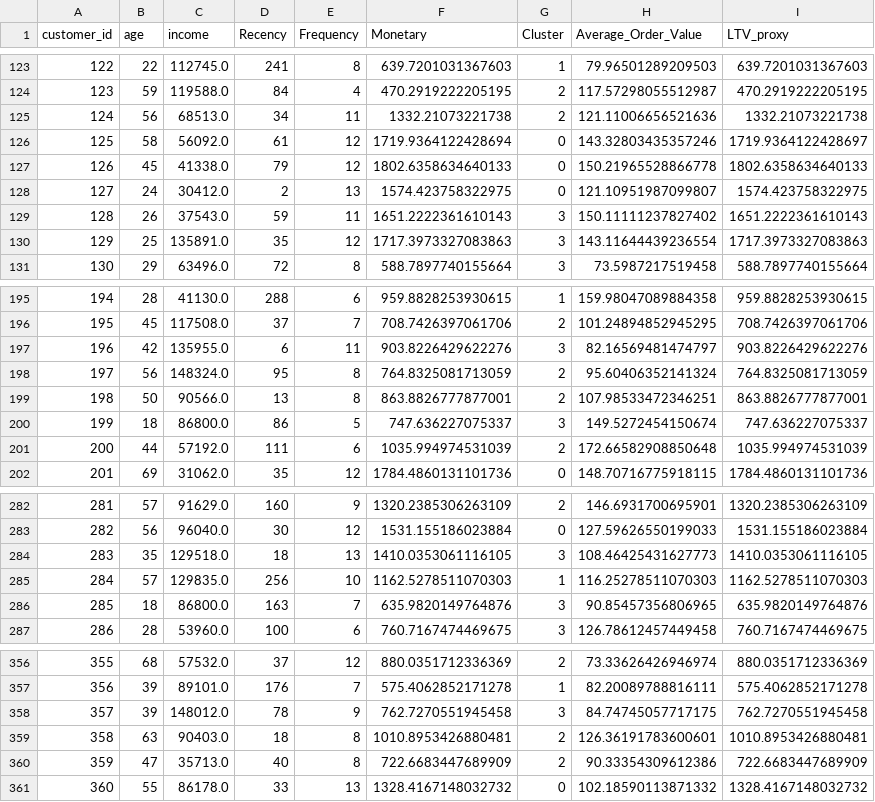
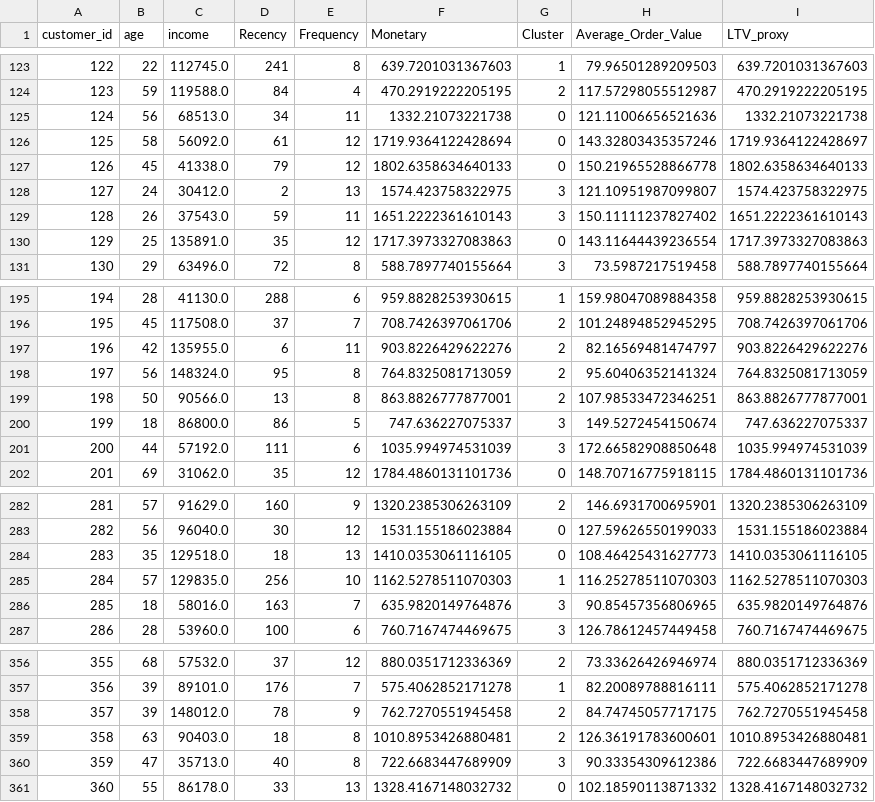
Before and after one commit to shahid200620/ValueSphere, a CSV file: data/processed/abt.csv, drawn as a sheet; only a part is shown, gaps mark what is left out; the diff covers the shown part only.

```diff
--- a/data/processed/abt.csv
+++ b/data/processed/abt.csv
@@ -124,8 +124,8 @@ customer_id,age,income,Recency,Frequency,Monetary,Cluster,Average_Order_Value,LT
 123,59,119588.0,84,4,470.2919222205195,2,117.57298055512987,470.2919222205195
-124,56,68513.0,34,11,1332.21073221738,2,121.11006656521636,1332.21073221738
+124,56,68513.0,34,11,1332.21073221738,0,121.11006656521636,1332.21073221738
 125,58,56092.0,61,12,1719.9364122428694,0,143.32803435357246,1719.9364122428697
 126,45,41338.0,79,12,1802.6358634640133,0,150.21965528866778,1802.6358634640133
-127,24,30412.0,2,13,1574.423758322975,0,121.10951987099807,1574.423758322975
+127,24,30412.0,2,13,1574.423758322975,3,121.10951987099807,1574.423758322975
 128,26,37543.0,59,11,1651.2222361610143,3,150.11111237827402,1651.2222361610143
-129,25,135891.0,35,12,1717.3973327083863,3,143.11644439236554,1717.3973327083863
+129,25,135891.0,35,12,1717.3973327083863,0,143.11644439236554,1717.3973327083863
 130,29,63496.0,72,8,588.7897740155664,3,73.5987217519458,588.7897740155664
@@ -196,3 +196,3 @@ customer_id,age,income,Recency,Frequency,Monetary,Cluster,Average_Order_Value,LT
 195,45,117508.0,37,7,708.7426397061706,2,101.24894852945295,708.7426397061706
-196,42,135955.0,6,11,903.8226429622276,3,82.16569481474797,903.8226429622276
+196,42,135955.0,6,11,903.8226429622276,2,82.16569481474797,903.8226429622276
 197,56,148324.0,95,8,764.8325081713059,2,95.60406352141324,764.8325081713059
@@ -200,3 +200,3 @@ customer_id,age,income,Recency,Frequency,Monetary,Cluster,Average_Order_Value,LT
 199,18,86800.0,86,5,747.636227075337,3,149.5272454150674,747.636227075337
-200,44,57192.0,111,6,1035.994974531039,2,172.66582908850648,1035.994974531039
+200,44,57192.0,111,6,1035.994974531039,3,172.66582908850648,1035.994974531039
 201,69,31062.0,35,12,1784.4860131101736,0,148.70716775918115,1784.4860131101736
@@ -283,5 +283,5 @@ customer_id,age,income,Recency,Frequency,Monetary,Cluster,Average_Order_Value,LT
 282,56,96040.0,30,12,1531.155186023884,0,127.59626550199033,1531.155186023884
-283,35,129518.0,18,13,1410.0353061116105,3,108.46425431627773,1410.0353061116105
+283,35,129518.0,18,13,1410.0353061116105,0,108.46425431627773,1410.0353061116105
 284,57,129835.0,256,10,1162.5278511070303,1,116.25278511070303,1162.5278511070303
-285,18,86800.0,163,7,635.9820149764876,3,90.85457356806965,635.9820149764876
+285,18,58016.0,163,7,635.9820149764876,3,90.85457356806965,635.9820149764876
 286,28,53960.0,100,6,760.7167474469675,3,126.78612457449458,760.7167474469675
@@ -357,5 +357,5 @@ customer_id,age,income,Recency,Frequency,Monetary,Cluster,Average_Order_Value,LT
 356,39,89101.0,176,7,575.4062852171278,1,82.20089788816111,575.4062852171278
-357,39,148012.0,78,9,762.7270551945458,3,84.74745057717175,762.7270551945458
+357,39,148012.0,78,9,762.7270551945458,2,84.74745057717175,762.7270551945458
 358,63,90403.0,18,8,1010.8953426880481,2,126.36191783600601,1010.8953426880481
-359,47,35713.0,40,8,722.6683447689909,2,90.33354309612386,722.6683447689909
+359,47,35713.0,40,8,722.6683447689909,3,90.33354309612386,722.6683447689909
 360,55,86178.0,33,13,1328.4167148032732,0,102.18590113871332,1328.4167148032732
```
Also changed, not shown: 45 edited cells elsewhere in this file, 3 other files.
